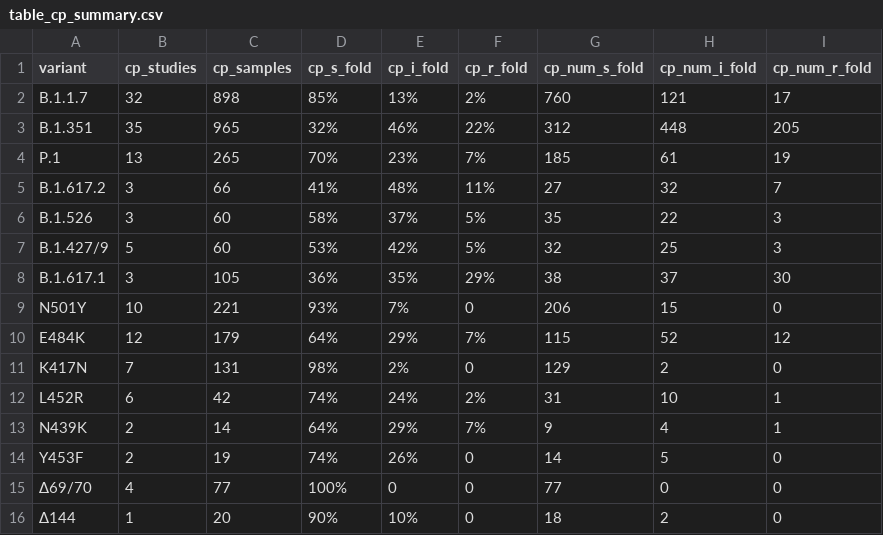
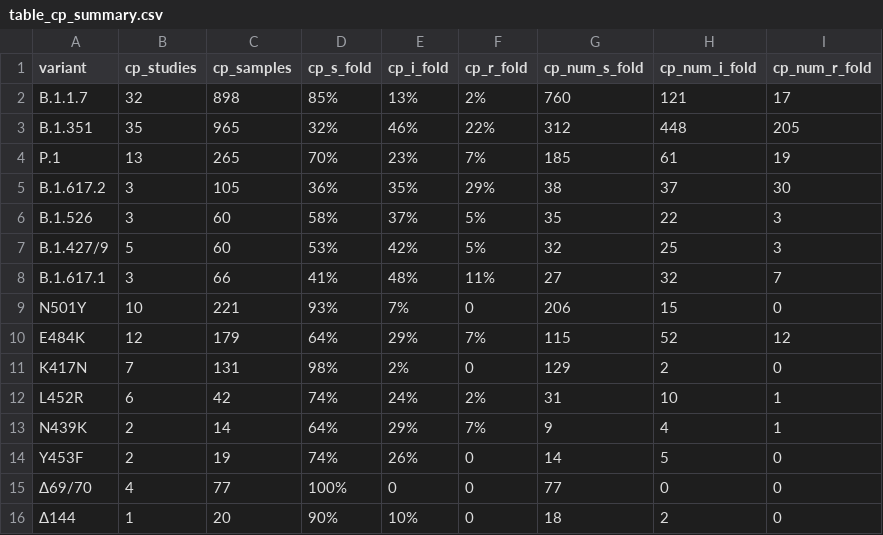
Before and after one commit to hivdb/covid-drdb-reports, a CSV file: report_tables/table_cp_summary.csv, drawn as a sheet.

```diff
--- a/report_tables/table_cp_summary.csv
+++ b/report_tables/table_cp_summary.csv
@@ -4,6 +4,6 @@ B.1.351,35,965,32%,46%,22%,312,448,205
 P.1,13,265,70%,23%,7%,185,61,19
-B.1.617.2,3,66,41%,48%,11%,27,32,7
+B.1.617.2,3,105,36%,35%,29%,38,37,30
 B.1.526,3,60,58%,37%,5%,35,22,3
 B.1.427/9,5,60,53%,42%,5%,32,25,3
-B.1.617.1,3,105,36%,35%,29%,38,37,30
+B.1.617.1,3,66,41%,48%,11%,27,32,7
 N501Y,10,221,93%,7%,0,206,15,0
```
Also changed, not shown: report_tables/figure_plasma.csv, report_tables/table_cp_variants.csv, 7 other files.
